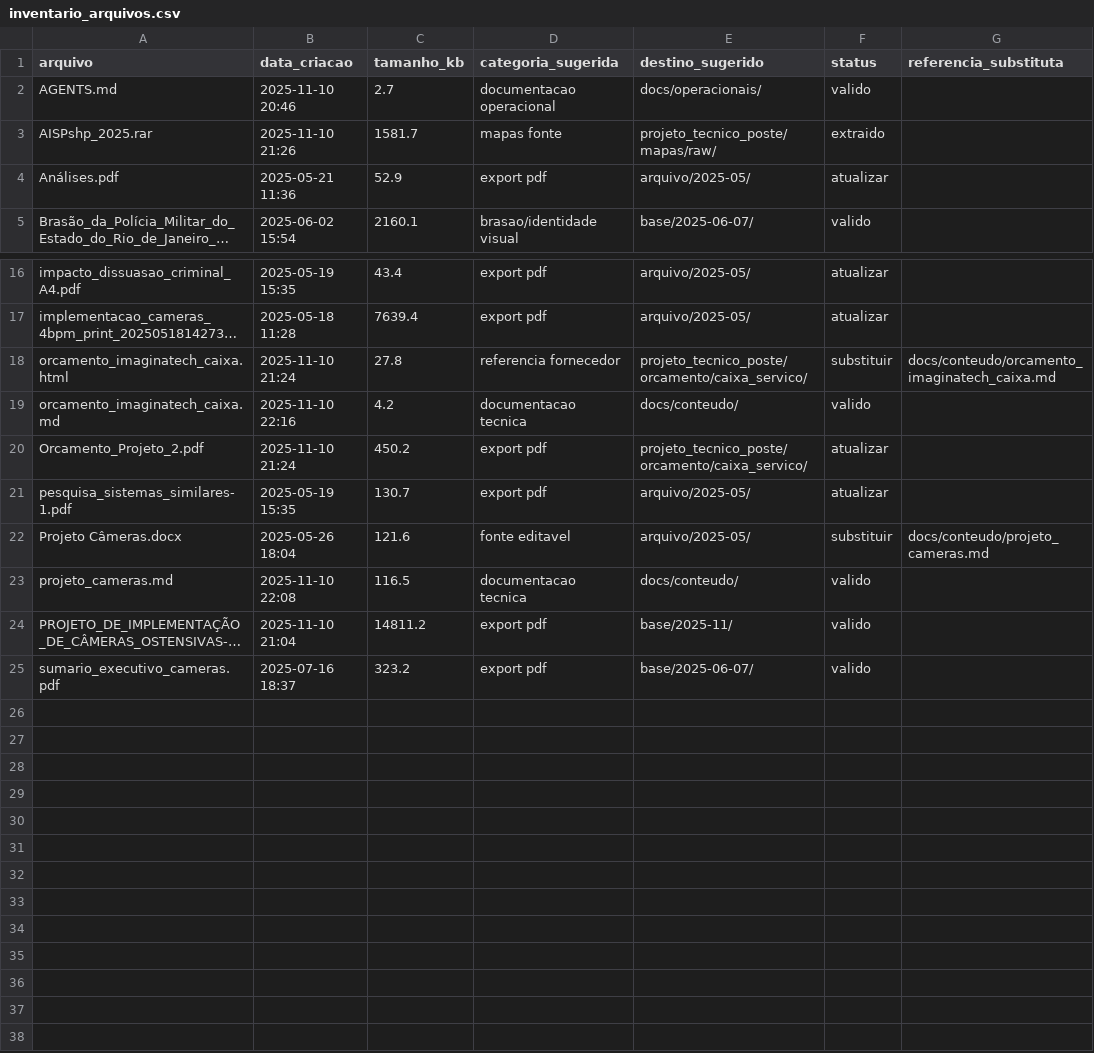
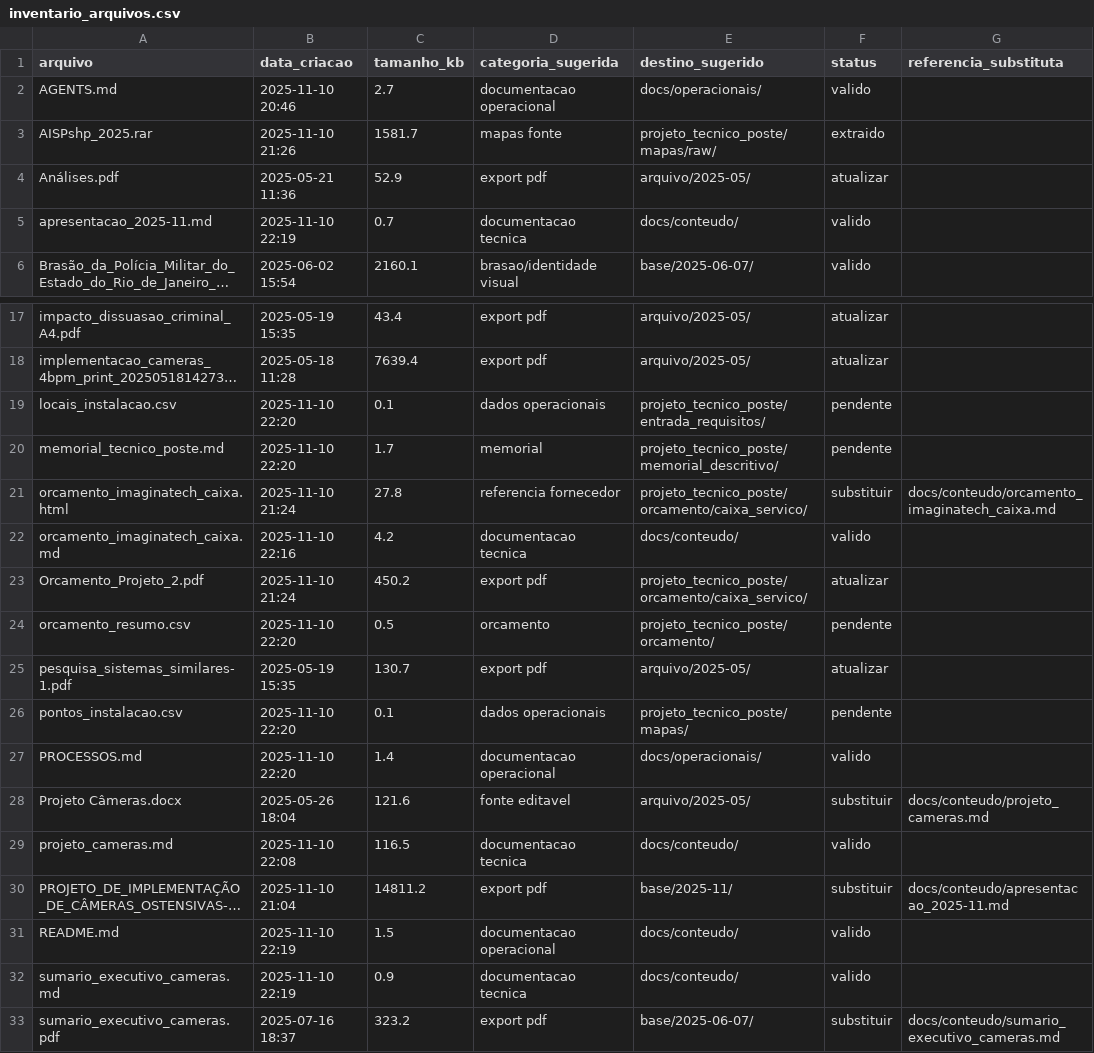
Before and after one commit to Thiago143/Projeto-Cameras, a CSV file: inventario_arquivos.csv, drawn as a sheet; only a part is shown, gaps mark what is left out; long unchanged cells end in …; addresses are those after the commit; the diff names each change by its address in the sheet, - before the commit and + after, or states it on an @@ line.

Commit message:
docs: adiciona templates operacionais

```diff
--- a/inventario_arquivos.csv
+++ b/inventario_arquivos.csv
+row 5: apresentacao_2025-11.md | 2025-11-10 22:19 | 0.7 | documentacao tecnica | docs/conteudo/ | valido
+row 19: locais_instalacao.csv | 2025-11-10 22:20 | 0.1 | dados operacionais | projeto_tecnico_poste/entrada_requisitos/ | pendente
+row 20: memorial_tecnico_poste.md | 2025-11-10 22:20 | 1.7 | memorial | projeto_tecnico_poste/memorial_descritivo/ | pendente
+row 24: orcamento_resumo.csv | 2025-11-10 22:20 | 0.5 | orcamento | projeto_tecnico_poste/orcamento/ | pendente
+row 26: pontos_instalacao.csv | 2025-11-10 22:20 | 0.1 | dados operacionais | projeto_tecnico_poste/mapas/ | pendente
+row 27: PROCESSOS.md | 2025-11-10 22:20 | 1.4 | documentacao operacional | docs/operacionais/ | valido
-F30 (status): valido
+F30 (status): substituir
-G30 (referencia_substituta): (empty)
+G30 (referencia_substituta): docs/conteudo/apresentacao_2025-11.md
+row 31: README.md | 2025-11-10 22:19 | 1.5 | documentacao operacional | docs/conteudo/ | valido
+row 32: sumario_executivo_cameras.md | 2025-11-10 22:19 | 0.9 | documentacao tecnica | docs/conteudo/ | valido
-F33 (status): valido
+F33 (status): substituir
-G33 (referencia_substituta): (empty)
+G33 (referencia_substituta): docs/conteudo/sumario_executivo_cameras.md
```
Also changed, not shown: 14 other files.
